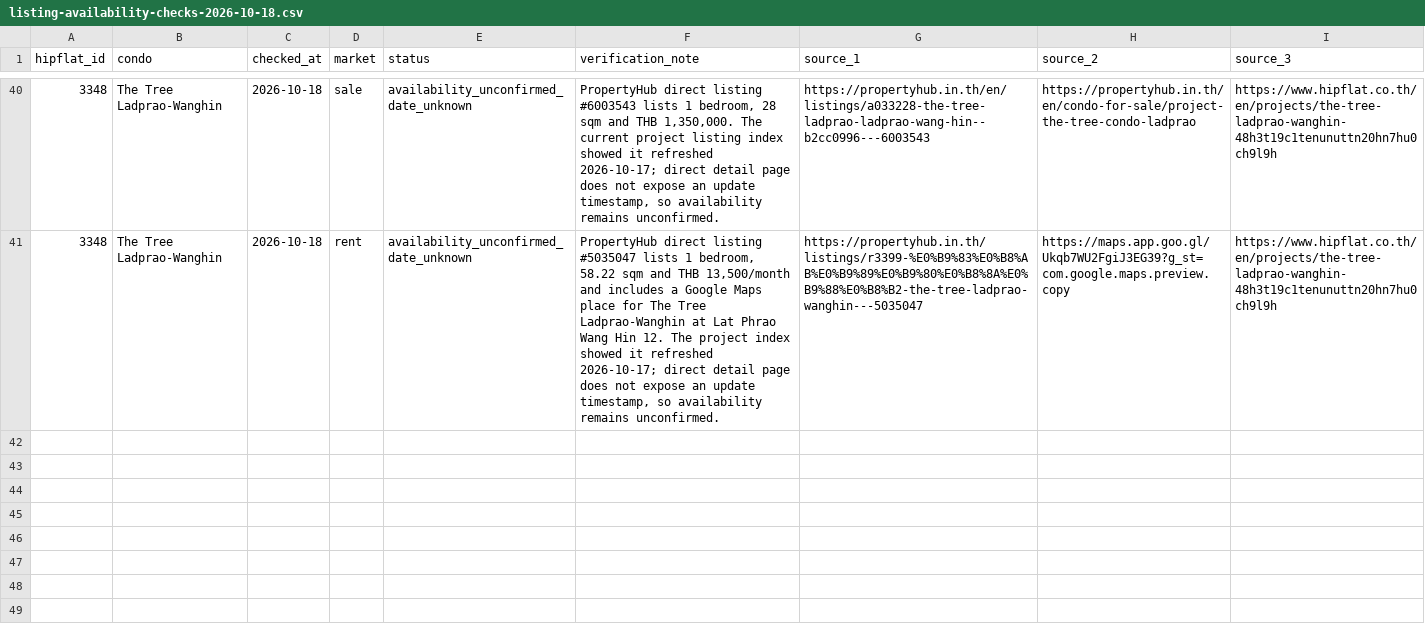
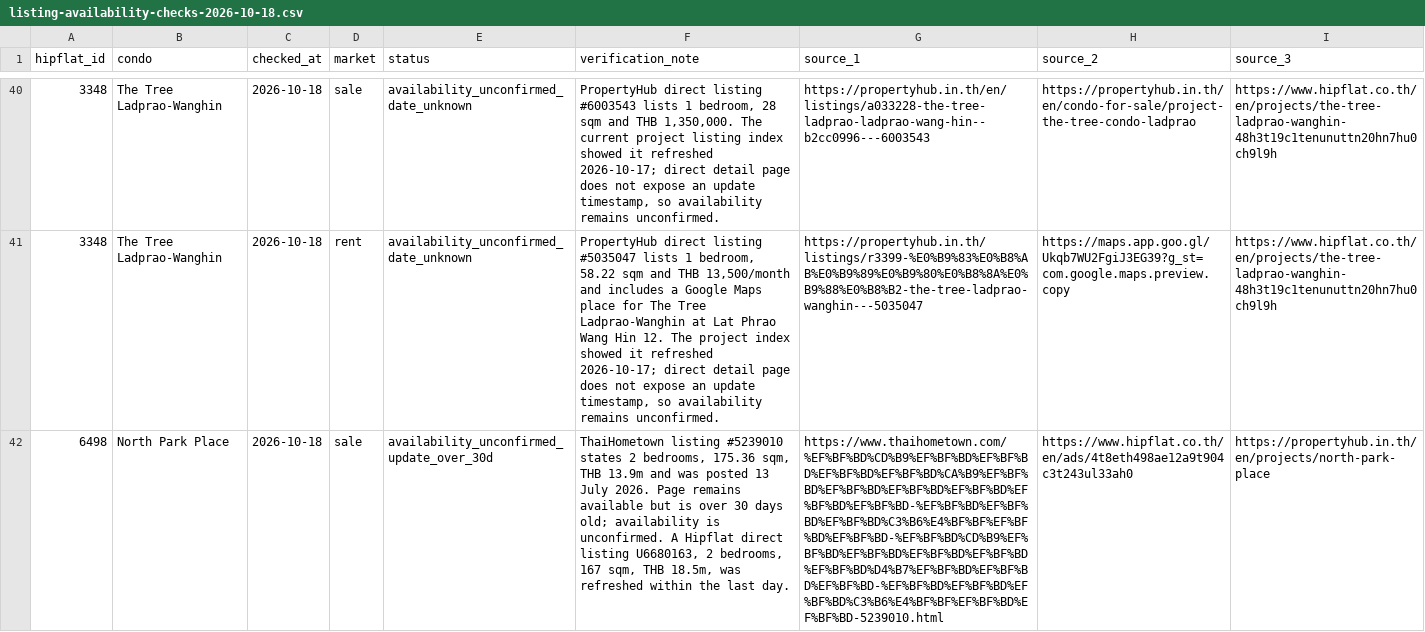
Before and after one commit to RainyMan/bangkok-condo-map, a CSV file: reports/listing-availability-checks-2026-10-18.csv, drawn as a sheet; only a part is shown, gaps mark what is left out; the diff covers the shown part only; the diff names each change by its address in the sheet, - before the commit and + after, or states it on an @@ line.

Commit message:
Update Site source

```diff
--- a/reports/listing-availability-checks-2026-10-18.csv
+++ b/reports/listing-availability-checks-2026-10-18.csv
+row 42: 6498 | North Park Place | 2026-10-18 | sale | availability_unconfirmed_update_over_30d | ThaiHometown listing #5239010 states 2 bedrooms, 175.36 sqm, THB 13.9m and was posted 13 July 2026. Page remains available but is over 30 days old; availability is unconfirmed. A Hipflat direct listing U6680163, 2 bedrooms, 167 sqm, THB 18.5m, was refreshed within the last day. | https://www.thaihometown.com/%EF%BF%BD%CD%B9%EF%BF%BD%EF%BF%BD%EF%BF%BD%EF%BF%BD%CA%B9%EF%BF%BD%EF%BF%BD%EF%BF%BD%EF%BF%BD%EF%BF%BD%EF%BF%BD-%EF%BF%BD%EF%BF%BD%EF%BF%BD%C3%B6%E4%BF%BF%EF%BF%BD%EF%BF%BD-%EF%BF%BD%CD%B9%EF%BF%BD%EF%BF%BD%EF%BF%BD%EF%BF%BD%EF%BF%BD%D4%B7%EF%BF%BD%EF%BF%BD%EF%BF%BD-%EF%BF%BD%EF%BF%BD%EF%BF%BD%C3%B6%E4%BF%BF%EF%BF%BD%EF%BF%BD-5239010.html | https://www.hipflat.co.th/en/ads/4t8eth498ae12a9t904c3t243ul33ah0 | https://propertyhub.in.th/en/projects/north-park-place
```
Also changed, not shown: 2 added rows elsewhere in this file, 8 other files.
